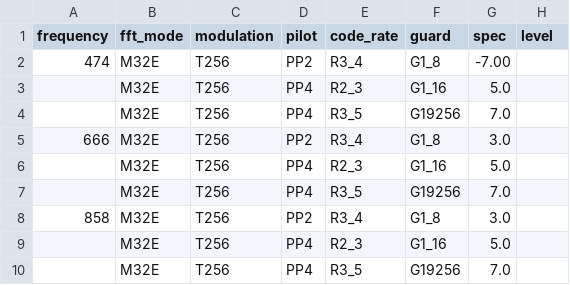
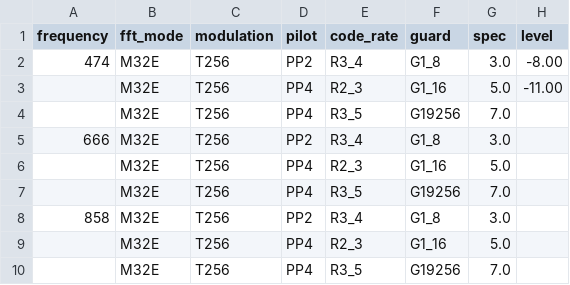
Before and after one commit to invictus86/front_end_code, a CSV file: ekt_test_report/dvbt2_65_co_channel_interference.csv, drawn as a sheet.

```diff
--- a/ekt_test_report/dvbt2_65_co_channel_interference.csv
+++ b/ekt_test_report/dvbt2_65_co_channel_interference.csv
@@ -1,4 +1,4 @@
 frequency,fft_mode,modulation,pilot,code_rate,guard,spec,level
-474,M32E,T256,PP2,R3_4,G1_8,-7.00,
-,M32E,T256,PP4,R2_3,G1_16,5.0,
+474,M32E,T256,PP2,R3_4,G1_8,3.0,-8.00
+,M32E,T256,PP4,R2_3,G1_16,5.0,-11.00
 ,M32E,T256,PP4,R3_5,G19256,7.0,
```
Also changed, not shown: 9 other files.
